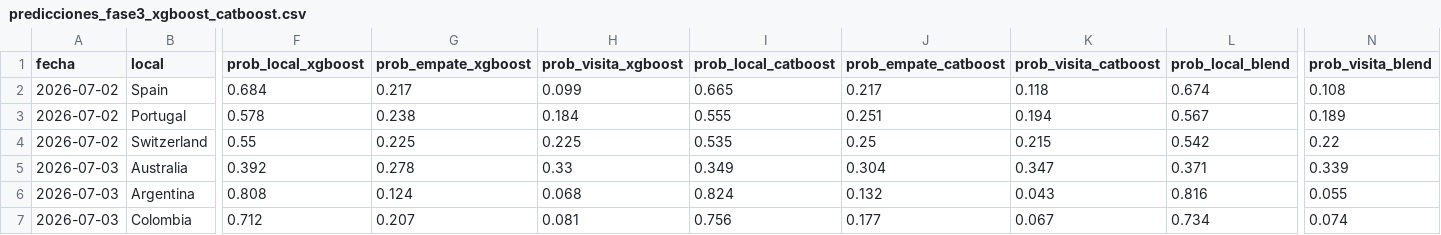
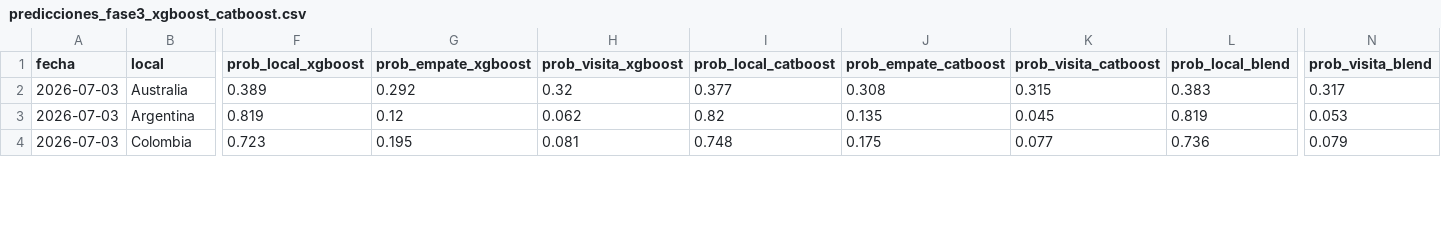
Before and after one commit to Josuegarciaseb/predictWC, a CSV file: outputs/predicciones_fase3_xgboost_catboost.csv, drawn as a sheet; only a part is shown, gaps mark what is left out; removed rows and columns are numbered as before the commit, all else as after; rows hold the shown columns only; the diff covers the shown part only; the diff names each change by its address in the sheet, - before the commit and + after, or states it on an @@ line.

```diff
--- a/outputs/predicciones_fase3_xgboost_catboost.csv
+++ b/outputs/predicciones_fase3_xgboost_catboost.csv
-row 2: 2026-07-02 | Spain | 0.684 | 0.217 | 0.099 | 0.665 | 0.217 | 0.118 | 0.674 | 0.108
-row 3: 2026-07-02 | Portugal | 0.578 | 0.238 | 0.184 | 0.555 | 0.251 | 0.194 | 0.567 | 0.189
-row 4: 2026-07-02 | Switzerland | 0.55 | 0.225 | 0.225 | 0.535 | 0.25 | 0.215 | 0.542 | 0.22
-F2 (prob_local_xgboost): 0.392
+F2 (prob_local_xgboost): 0.389
-G2 (prob_empate_xgboost): 0.278
+G2 (prob_empate_xgboost): 0.292
-H2 (prob_visita_xgboost): 0.33
+H2 (prob_visita_xgboost): 0.32
-I2 (prob_local_catboost): 0.349
+I2 (prob_local_catboost): 0.377
-J2 (prob_empate_catboost): 0.304
+J2 (prob_empate_catboost): 0.308
-K2 (prob_visita_catboost): 0.347
+K2 (prob_visita_catboost): 0.315
-L2 (prob_local_blend): 0.371
+L2 (prob_local_blend): 0.383
-N2 (prob_visita_blend): 0.339
+N2 (prob_visita_blend): 0.317
-F3 (prob_local_xgboost): 0.808
+F3 (prob_local_xgboost): 0.819
-G3 (prob_empate_xgboost): 0.124
+G3 (prob_empate_xgboost): 0.12
-H3 (prob_visita_xgboost): 0.068
+H3 (prob_visita_xgboost): 0.062
-I3 (prob_local_catboost): 0.824
+I3 (prob_local_catboost): 0.82
-J3 (prob_empate_catboost): 0.132
+J3 (prob_empate_catboost): 0.135
-K3 (prob_visita_catboost): 0.043
+K3 (prob_visita_catboost): 0.045
-L3 (prob_local_blend): 0.816
+L3 (prob_local_blend): 0.819
-N3 (prob_visita_blend): 0.055
+N3 (prob_visita_blend): 0.053
-F4 (prob_local_xgboost): 0.712
+F4 (prob_local_xgboost): 0.723
-G4 (prob_empate_xgboost): 0.207
+G4 (prob_empate_xgboost): 0.195
-I4 (prob_local_catboost): 0.756
+I4 (prob_local_catboost): 0.748
-J4 (prob_empate_catboost): 0.177
+J4 (prob_empate_catboost): 0.175
-K4 (prob_visita_catboost): 0.067
+K4 (prob_visita_catboost): 0.077
-L4 (prob_local_blend): 0.734
+L4 (prob_local_blend): 0.736
-N4 (prob_visita_blend): 0.074
+N4 (prob_visita_blend): 0.079
```
Also changed, not shown: 1 added row and 47 edited cells elsewhere in this file, data/processed/partidos_a_predecir.csv, outputs/predicciones_fase1_mundial2026.csv, 22 other files.
